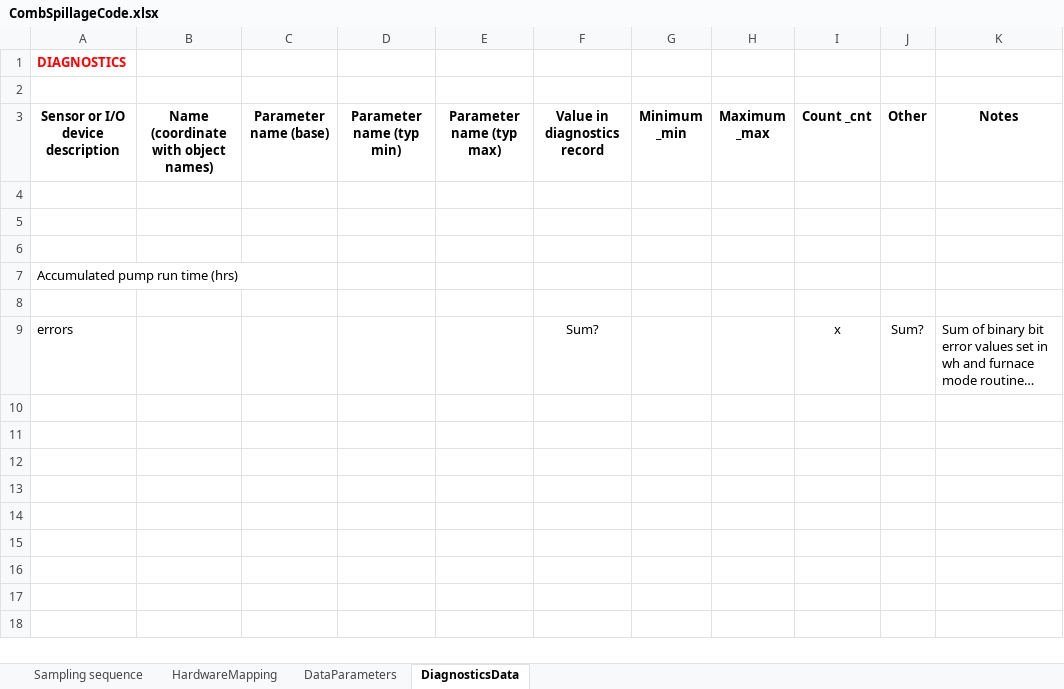
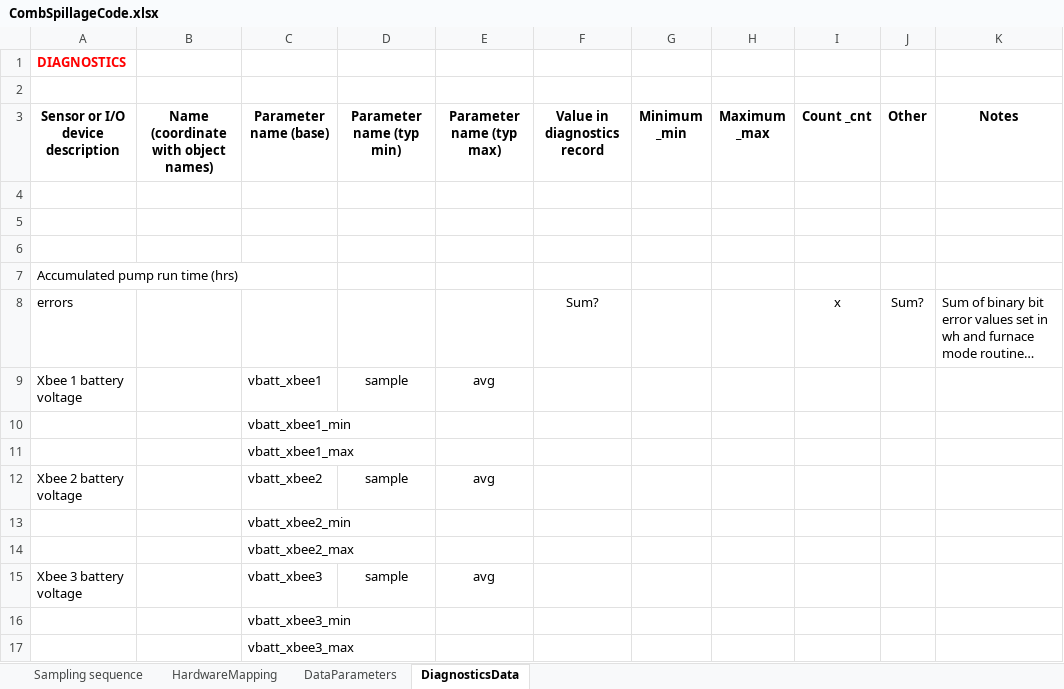
Before and after one commit to bauchter-work/2445_git_repo, an Excel workbook: CombSpillageCode.xlsx, sheet DiagnosticsData, drawn as a sheet; long unchanged cells end in …; values as stored, in another font and other column widths than the file's, no borders; removed rows and columns are numbered as before the commit, all else as after; the diff names each change by its address in the sheet, - before the commit and + after, or states it on an @@ line.

```diff
--- a/CombSpillageCode.xlsx (sheet DiagnosticsData)
+++ b/CombSpillageCode.xlsx (sheet DiagnosticsData)
-row 8: (empty)
+row 9: Xbee 1 battery voltage |  | vbatt_xbee1 | sample | avg
+row 10:  |  | vbatt_xbee1_min
+row 11:  |  | vbatt_xbee1_max
+row 12: Xbee 2 battery voltage |  | vbatt_xbee2 | sample | avg
+row 13:  |  | vbatt_xbee2_min
+row 14:  |  | vbatt_xbee2_max
+row 15: Xbee 3 battery voltage |  | vbatt_xbee3 | sample | avg
+row 16:  |  | vbatt_xbee3_min
+row 17:  |  | vbatt_xbee3_max
```
Also changed, not shown: sheet DataParameters, 2 other files.
